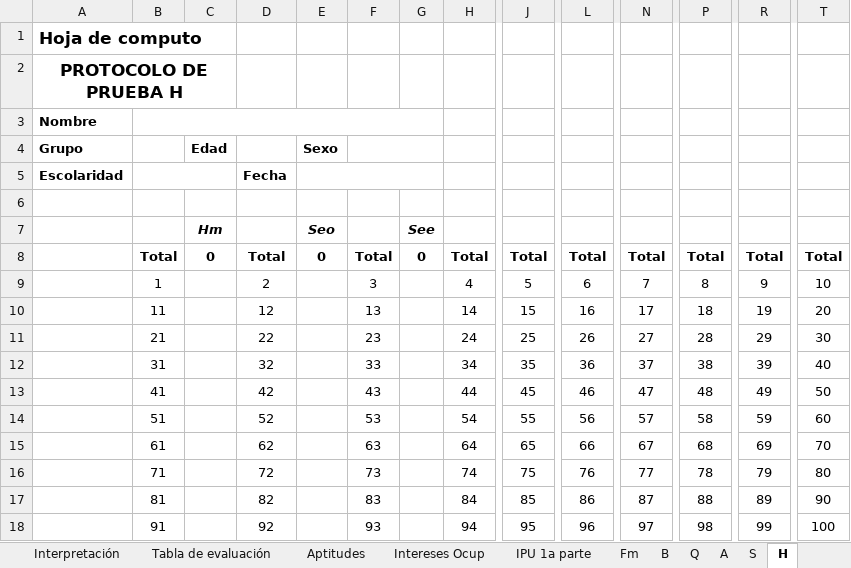
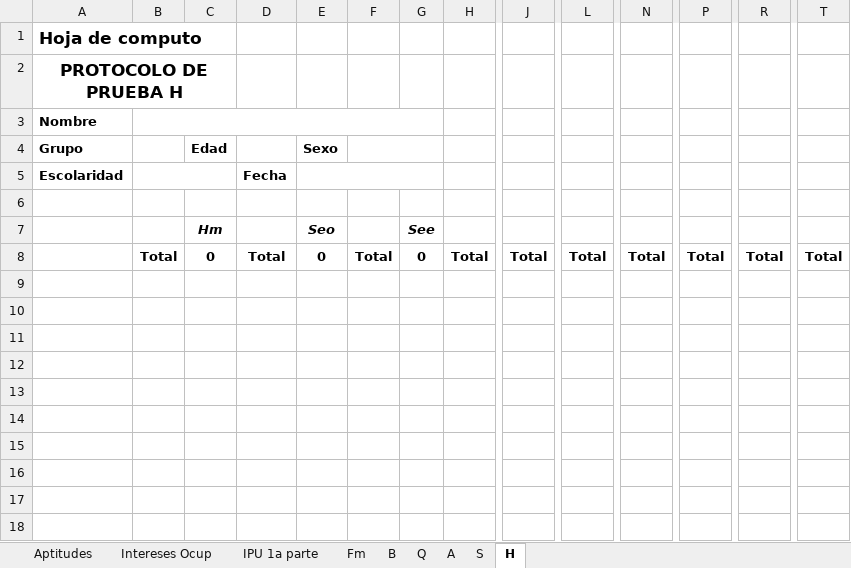
Before and after one commit to SuperrCris/mmpi_2, an Excel workbook: recursos/plantilla.xlsx, sheet H, drawn as a sheet; only a part is shown, gaps mark what is left out; values as stored, in another font and other column widths than the file's, no borders; charts and pictures not drawn; rows hold the shown columns only; the diff names each change by its address in the sheet, - before the commit and + after, or states it on an @@ line.

```diff
--- a/recursos/plantilla.xlsx (sheet H)
+++ b/recursos/plantilla.xlsx (sheet H)
-sheet tab: Interpretación
-sheet tab: Tabla de evaluación
-row 9:  | 1 |  | 2 |  | 3 |  | 4 | 5 | 6 | 7 | 8 | 9 | 10
-row 10:  | 11 |  | 12 |  | 13 |  | 14 | 15 | 16 | 17 | 18 | 19 | 20
-row 11:  | 21 |  | 22 |  | 23 |  | 24 | 25 | 26 | 27 | 28 | 29 | 30
-row 12:  | 31 |  | 32 |  | 33 |  | 34 | 35 | 36 | 37 | 38 | 39 | 40
-row 13:  | 41 |  | 42 |  | 43 |  | 44 | 45 | 46 | 47 | 48 | 49 | 50
-row 14:  | 51 |  | 52 |  | 53 |  | 54 | 55 | 56 | 57 | 58 | 59 | 60
-row 15:  | 61 |  | 62 |  | 63 |  | 64 | 65 | 66 | 67 | 68 | 69 | 70
-row 16:  | 71 |  | 72 |  | 73 |  | 74 | 75 | 76 | 77 | 78 | 79 | 80
-row 17:  | 81 |  | 82 |  | 83 |  | 84 | 85 | 86 | 87 | 88 | 89 | 90
-row 18:  | 91 |  | 92 |  | 93 |  | 94 | 95 | 96 | 97 | 98 | 99 | 100
```
Also changed, not shown: sheet Intereses Ocup, sheet Aptitudes, sheet A, sheet Fm, sheet B, sheet Q, 2 more sheets, charts or pictures, 5 other files.
